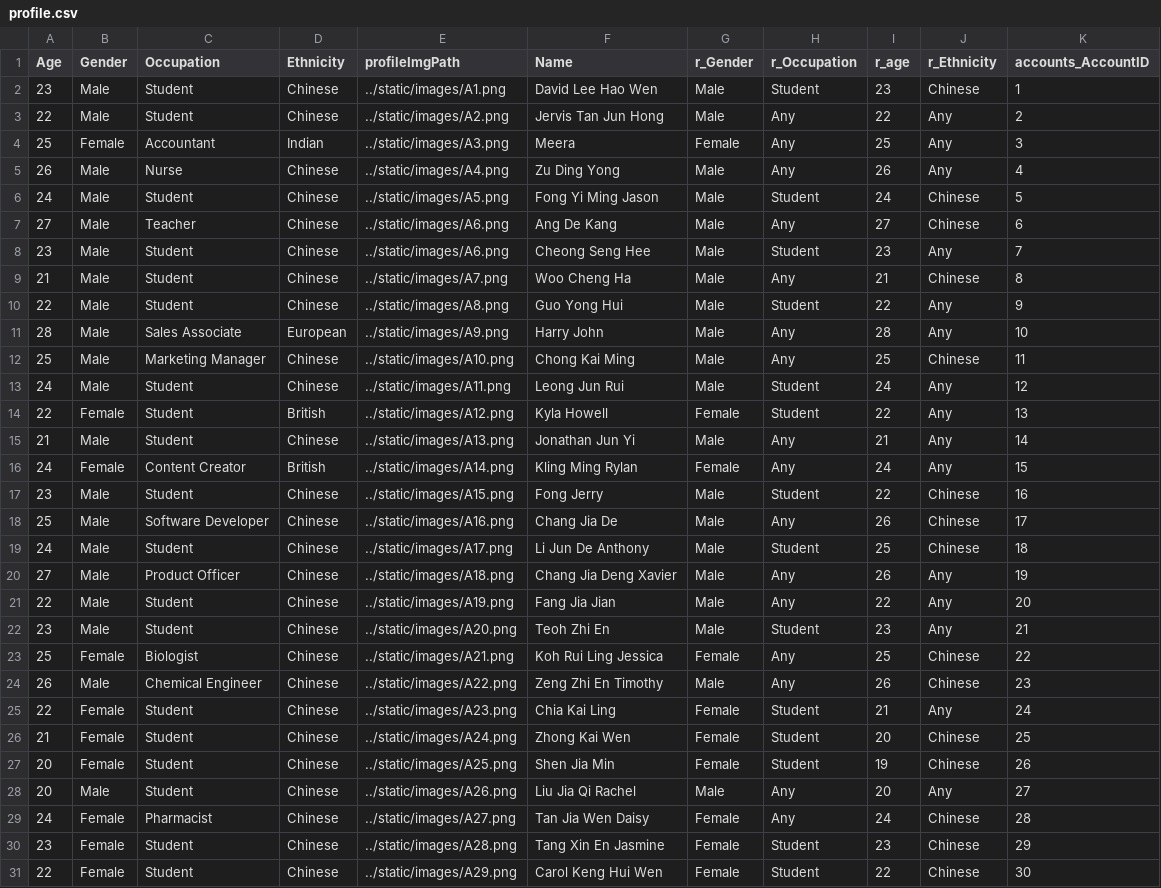
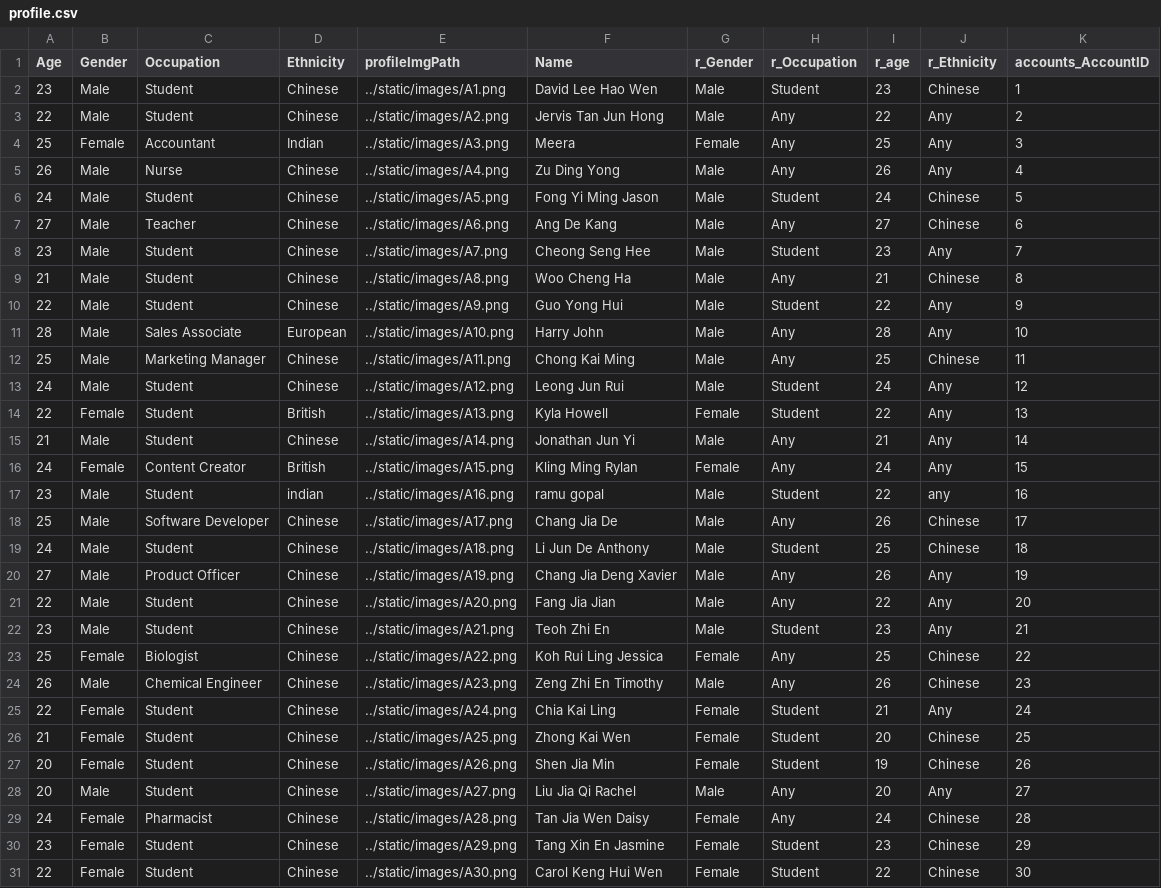
Before and after one commit to S-Samiksha/CX2006_Coding, a CSV file: Coding/database_related_files/profile.csv, drawn as a sheet.

```diff
--- a/Coding/database_related_files/profile.csv
+++ b/Coding/database_related_files/profile.csv
@@ -7,25 +7,25 @@ Age,Gender,Occupation,Ethnicity,profileImgPath,Name,r_Gender,r_Occupation,r_age,
 27,Male,Teacher,Chinese,../static/images/A6.png,Ang De Kang ,Male,Any,27,Chinese,6
-23,Male,Student,Chinese,../static/images/A6.png,Cheong Seng Hee,Male,Student,23,Any,7
-21,Male,Student,Chinese,../static/images/A7.png,Woo Cheng Ha,Male,Any,21,Chinese,8
-22,Male,Student,Chinese,../static/images/A8.png,Guo Yong Hui,Male,Student,22,Any,9
-28,Male,Sales Associate,European,../static/images/A9.png,Harry John,Male,Any,28,Any,10
-25,Male,Marketing Manager,Chinese,../static/images/A10.png,Chong Kai Ming,Male,Any,25,Chinese,11
-24,Male,Student,Chinese,../static/images/A11.png,Leong Jun Rui ,Male,Student,24,Any,12
-22,Female,Student,British,../static/images/A12.png,Kyla Howell,Female,Student,22,Any,13
-21,Male,Student,Chinese,../static/images/A13.png,Jonathan Jun Yi,Male,Any,21,Any,14
-24,Female,Content Creator,British,../static/images/A14.png,Kling Ming Rylan,Female,Any,24,Any,15
-23,Male,Student,Chinese,../static/images/A15.png,Fong Jerry,Male,Student,22,Chinese,16
-25,Male,Software Developer,Chinese,../static/images/A16.png,Chang Jia De,Male,Any,26,Chinese,17
-24,Male,Student,Chinese,../static/images/A17.png,Li Jun De Anthony,Male,Student,25,Chinese,18
-27,Male,Product Officer,Chinese,../static/images/A18.png,Chang Jia Deng Xavier,Male,Any,26,Any,19
-22,Male,Student,Chinese,../static/images/A19.png,Fang Jia Jian,Male,Any,22,Any,20
-23,Male,Student,Chinese,../static/images/A20.png,Teoh Zhi En,Male,Student,23,Any,21
-25,Female,Biologist,Chinese,../static/images/A21.png,Koh Rui Ling Jessica,Female,Any,25,Chinese,22
-26,Male,Chemical Engineer,Chinese,../static/images/A22.png,Zeng Zhi En Timothy,Male,Any,26,Chinese,23
-22,Female,Student,Chinese,../static/images/A23.png,Chia Kai Ling,Female,Student,21,Any,24
-21,Female,Student,Chinese,../static/images/A24.png,Zhong Kai Wen,Female,Student,20,Chinese,25
-20,Female,Student,Chinese,../static/images/A25.png,Shen Jia Min,Female,Student,19,Chinese,26
-20,Male,Student,Chinese,../static/images/A26.png,Liu Jia Qi Rachel,Male,Any,20,Any,27
-24,Female,Pharmacist,Chinese,../static/images/A27.png,Tan Jia Wen Daisy,Female,Any,24,Chinese,28
-23,Female,Student,Chinese,../static/images/A28.png,Tang Xin En Jasmine,Female,Student,23,Chinese,29
-22,Female,Student,Chinese,../static/images/A29.png,Carol Keng Hui Wen,Female,Student,22,Chinese,30
+23,Male,Student,Chinese,../static/images/A7.png,Cheong Seng Hee,Male,Student,23,Any,7
+21,Male,Student,Chinese,../static/images/A8.png,Woo Cheng Ha,Male,Any,21,Chinese,8
+22,Male,Student,Chinese,../static/images/A9.png,Guo Yong Hui,Male,Student,22,Any,9
+28,Male,Sales Associate,European,../static/images/A10.png,Harry John,Male,Any,28,Any,10
+25,Male,Marketing Manager,Chinese,../static/images/A11.png,Chong Kai Ming,Male,Any,25,Chinese,11
+24,Male,Student,Chinese,../static/images/A12.png,Leong Jun Rui ,Male,Student,24,Any,12
+22,Female,Student,British,../static/images/A13.png,Kyla Howell,Female,Student,22,Any,13
+21,Male,Student,Chinese,../static/images/A14.png,Jonathan Jun Yi,Male,Any,21,Any,14
+24,Female,Content Creator,British,../static/images/A15.png,Kling Ming Rylan,Female,Any,24,Any,15
+23,Male,Student,indian,../static/images/A16.png,ramu gopal,Male,Student,22,any,16
+25,Male,Software Developer,Chinese,../static/images/A17.png,Chang Jia De,Male,Any,26,Chinese,17
+24,Male,Student,Chinese,../static/images/A18.png,Li Jun De Anthony,Male,Student,25,Chinese,18
+27,Male,Product Officer,Chinese,../static/images/A19.png,Chang Jia Deng Xavier,Male,Any,26,Any,19
+22,Male,Student,Chinese,../static/images/A20.png,Fang Jia Jian,Male,Any,22,Any,20
+23,Male,Student,Chinese,../static/images/A21.png,Teoh Zhi En,Male,Student,23,Any,21
+25,Female,Biologist,Chinese,../static/images/A22.png,Koh Rui Ling Jessica,Female,Any,25,Chinese,22
+26,Male,Chemical Engineer,Chinese,../static/images/A23.png,Zeng Zhi En Timothy,Male,Any,26,Chinese,23
+22,Female,Student,Chinese,../static/images/A24.png,Chia Kai Ling,Female,Student,21,Any,24
+21,Female,Student,Chinese,../static/images/A25.png,Zhong Kai Wen,Female,Student,20,Chinese,25
+20,Female,Student,Chinese,../static/images/A26.png,Shen Jia Min,Female,Student,19,Chinese,26
+20,Male,Student,Chinese,../static/images/A27.png,Liu Jia Qi Rachel,Male,Any,20,Any,27
+24,Female,Pharmacist,Chinese,../static/images/A28.png,Tan Jia Wen Daisy,Female,Any,24,Chinese,28
+23,Female,Student,Chinese,../static/images/A29.png,Tang Xin En Jasmine,Female,Student,23,Chinese,29
+22,Female,Student,Chinese,../static/images/A30.png,Carol Keng Hui Wen,Female,Student,22,Chinese,30
```
Also changed, not shown: Coding/database_related_files/accounts.csv, 8 other files.
